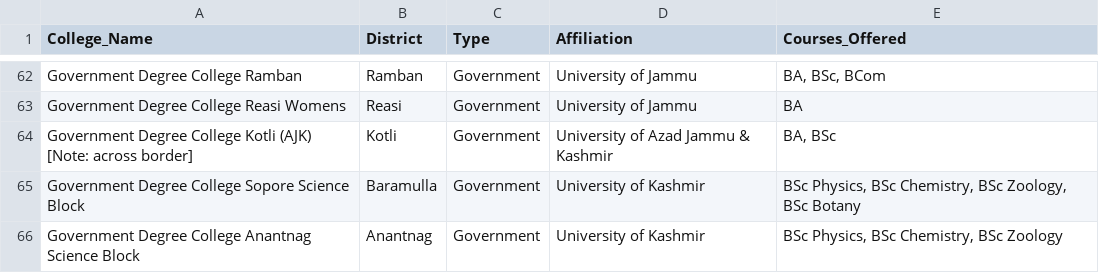
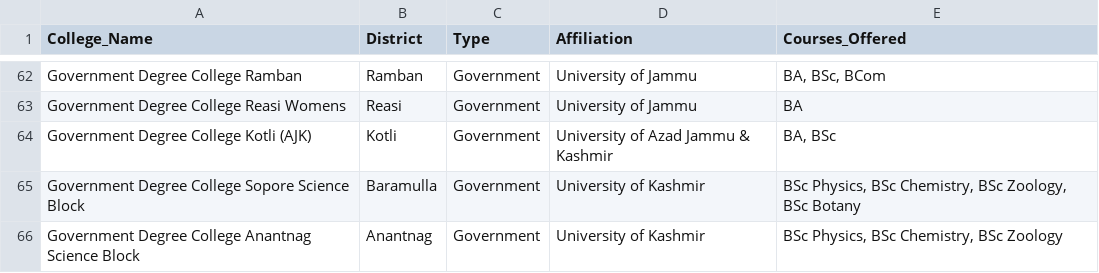
Before and after one commit to Nikhita1216/path, a CSV file: jk_colleges.csv, drawn as a sheet; only a part is shown, gaps mark what is left out.

Commit message:
Update jk_colleges.csv

```diff
--- a/jk_colleges.csv
+++ b/jk_colleges.csv
@@ -63,3 +63,3 @@ Government Degree College Ramban,Ramban,Government,University of Jammu,"BA, BSc,
 Government Degree College Reasi Womens,Reasi,Government,University of Jammu,"BA"
-Government Degree College Kotli (AJK) [Note: across border],Kotli,Government,University of Azad Jammu & Kashmir,"BA, BSc"
+Government Degree College Kotli (AJK) ,Kotli,Government,University of Azad Jammu & Kashmir,"BA, BSc"
 Government Degree College Sopore Science Block,Baramulla,Government,University of Kashmir,"BSc Physics, BSc Chemistry, BSc Zoology, BSc Botany"
```
